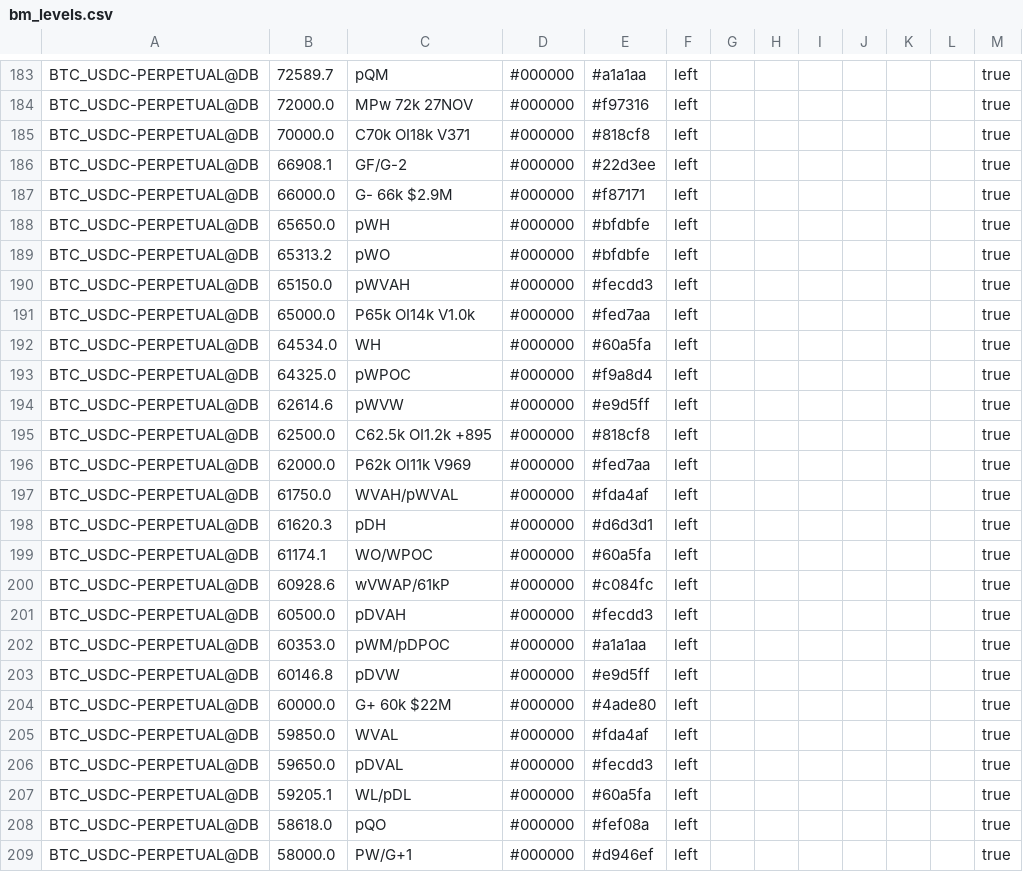
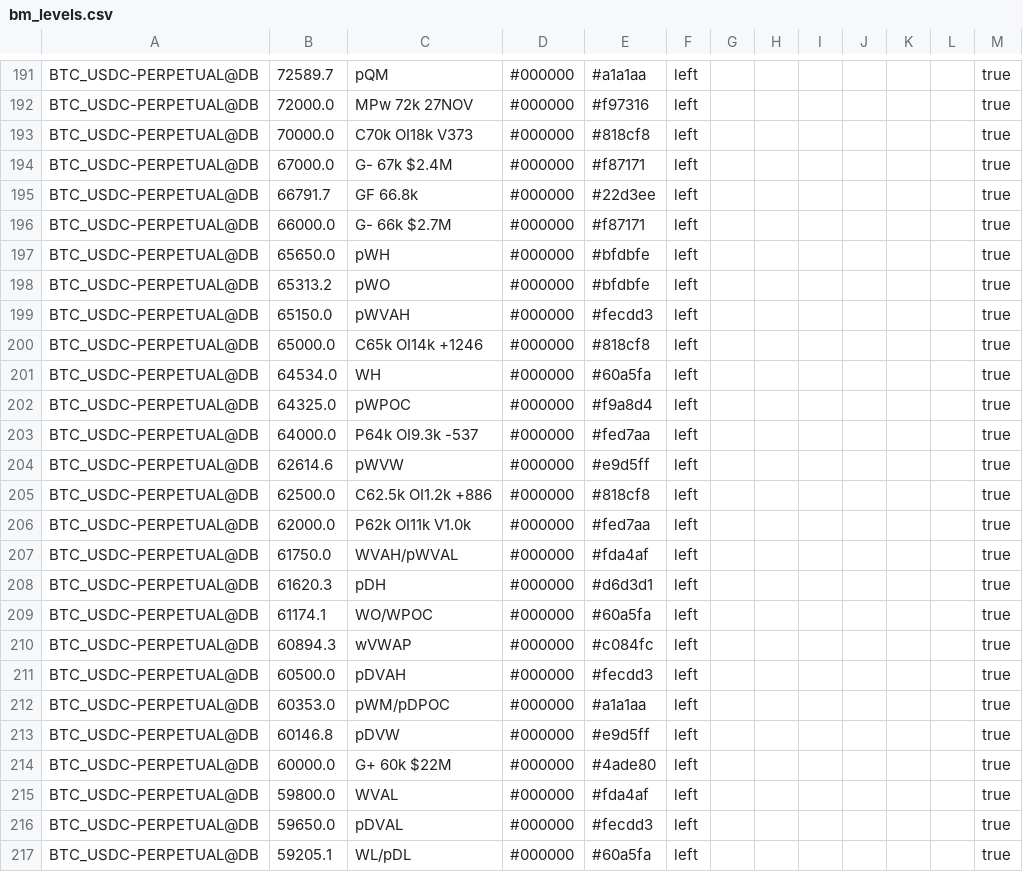
Before and after one commit to trendset1/bm-levels, a CSV file: bm_levels.csv, drawn as a sheet; only a part is shown, gaps mark what is left out; the shorter side is filled out with more unchanged rows; the diff covers the shown part only.

```diff
--- a/bm_levels.csv
+++ b/bm_levels.csv
@@ -184,5 +192,6 @@
 "BTC_USDC-PERPETUAL@DB","72000.0","MPw 72k 27NOV","#000000","#f97316","left","","","","","","","true"
-"BTC_USDC-PERPETUAL@DB","70000.0","C70k OI18k V371","#000000","#818cf8","left","","","","","","","true"
-"BTC_USDC-PERPETUAL@DB","66908.1","GF/G-2","#000000","#22d3ee","left","","","","","","","true"
-"BTC_USDC-PERPETUAL@DB","66000.0","G- 66k $2.9M","#000000","#f87171","left","","","","","","","true"
+"BTC_USDC-PERPETUAL@DB","70000.0","C70k OI18k V373","#000000","#818cf8","left","","","","","","","true"
+"BTC_USDC-PERPETUAL@DB","67000.0","G- 67k $2.4M","#000000","#f87171","left","","","","","","","true"
+"BTC_USDC-PERPETUAL@DB","66791.7","GF 66.8k","#000000","#22d3ee","left","","","","","","","true"
+"BTC_USDC-PERPETUAL@DB","66000.0","G- 66k $2.7M","#000000","#f87171","left","","","","","","","true"
 "BTC_USDC-PERPETUAL@DB","65650.0","pWH","#000000","#bfdbfe","left","","","","","","","true"
@@ -190,8 +199,9 @@
 "BTC_USDC-PERPETUAL@DB","65150.0","pWVAH","#000000","#fecdd3","left","","","","","","","true"
-"BTC_USDC-PERPETUAL@DB","65000.0","P65k OI14k V1.0k","#000000","#fed7aa","left","","","","","","","true"
+"BTC_USDC-PERPETUAL@DB","65000.0","C65k OI14k +1246","#000000","#818cf8","left","","","","","","","true"
 "BTC_USDC-PERPETUAL@DB","64534.0","WH","#000000","#60a5fa","left","","","","","","","true"
 "BTC_USDC-PERPETUAL@DB","64325.0","pWPOC","#000000","#f9a8d4","left","","","","","","","true"
+"BTC_USDC-PERPETUAL@DB","64000.0","P64k OI9.3k -537","#000000","#fed7aa","left","","","","","","","true"
 "BTC_USDC-PERPETUAL@DB","62614.6","pWVW","#000000","#e9d5ff","left","","","","","","","true"
-"BTC_USDC-PERPETUAL@DB","62500.0","C62.5k OI1.2k +895","#000000","#818cf8","left","","","","","","","true"
-"BTC_USDC-PERPETUAL@DB","62000.0","P62k OI11k V969","#000000","#fed7aa","left","","","","","","","true"
+"BTC_USDC-PERPETUAL@DB","62500.0","C62.5k OI1.2k +886","#000000","#818cf8","left","","","","","","","true"
+"BTC_USDC-PERPETUAL@DB","62000.0","P62k OI11k V1.0k","#000000","#fed7aa","left","","","","","","","true"
 "BTC_USDC-PERPETUAL@DB","61750.0","WVAH/pWVAL","#000000","#fda4af","left","","","","","","","true"
@@ -199,3 +209,3 @@
 "BTC_USDC-PERPETUAL@DB","61174.1","WO/WPOC","#000000","#60a5fa","left","","","","","","","true"
-"BTC_USDC-PERPETUAL@DB","60928.6","wVWAP/61kP","#000000","#c084fc","left","","","","","","","true"
+"BTC_USDC-PERPETUAL@DB","60894.3","wVWAP","#000000","#c084fc","left","","","","","","","true"
 "BTC_USDC-PERPETUAL@DB","60500.0","pDVAH","#000000","#fecdd3","left","","","","","","","true"
@@ -204,3 +214,3 @@
 "BTC_USDC-PERPETUAL@DB","60000.0","G+ 60k $22M","#000000","#4ade80","left","","","","","","","true"
-"BTC_USDC-PERPETUAL@DB","59850.0","WVAL","#000000","#fda4af","left","","","","","","","true"
+"BTC_USDC-PERPETUAL@DB","59800.0","WVAL","#000000","#fda4af","left","","","","","","","true"
 "BTC_USDC-PERPETUAL@DB","59650.0","pDVAL","#000000","#fecdd3","left","","","","","","","true"
```
Also changed, not shown: 10 added rows and 59 edited cells elsewhere in this file, 1 other file.
